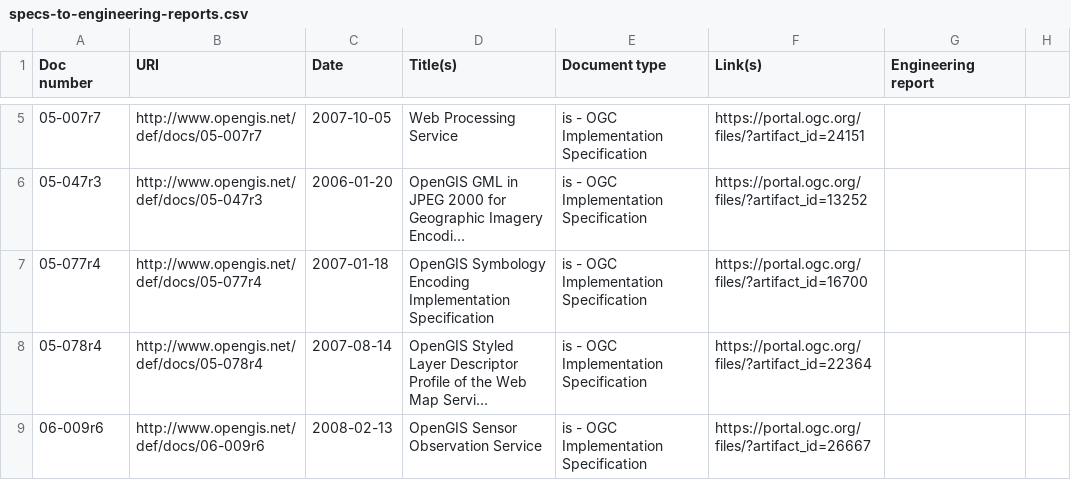
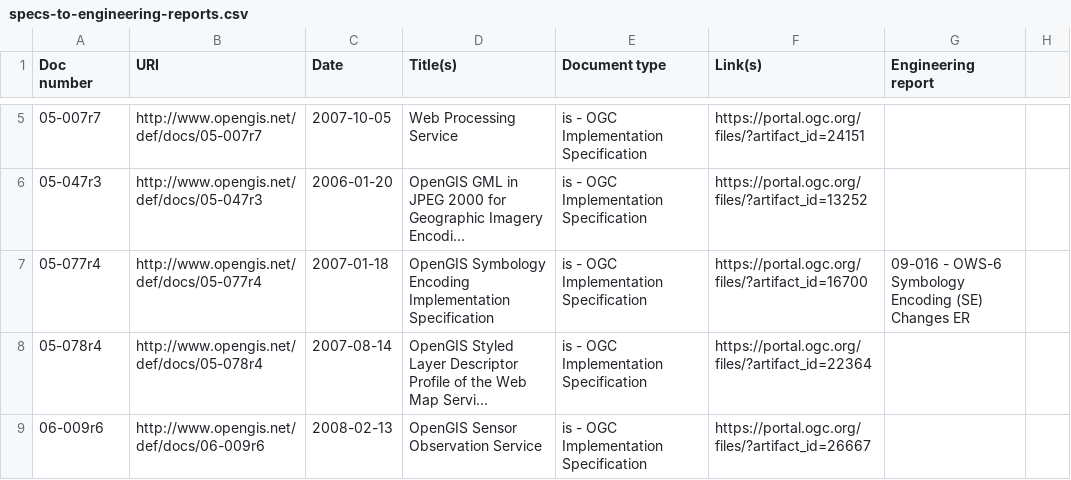
Before and after one commit to opengeospatial/NamingAuthority, a CSV file: definitions/docs/specs-to-engineering-reports.csv, drawn as a sheet; only a part is shown, gaps mark what is left out; long unchanged cells end in …; the diff names each change by its address in the sheet, - before the commit and + after, or states it on an @@ line.

```diff
--- a/definitions/docs/specs-to-engineering-reports.csv
+++ b/definitions/docs/specs-to-engineering-reports.csv
-G7 (Engineering report): (empty)
+G7 (Engineering report): 09-016 - OWS-6 Symbology Encoding (SE) Changes ER
```
Also changed, not shown: definitions/docs/is-namespaces.csv, 1 other file.
